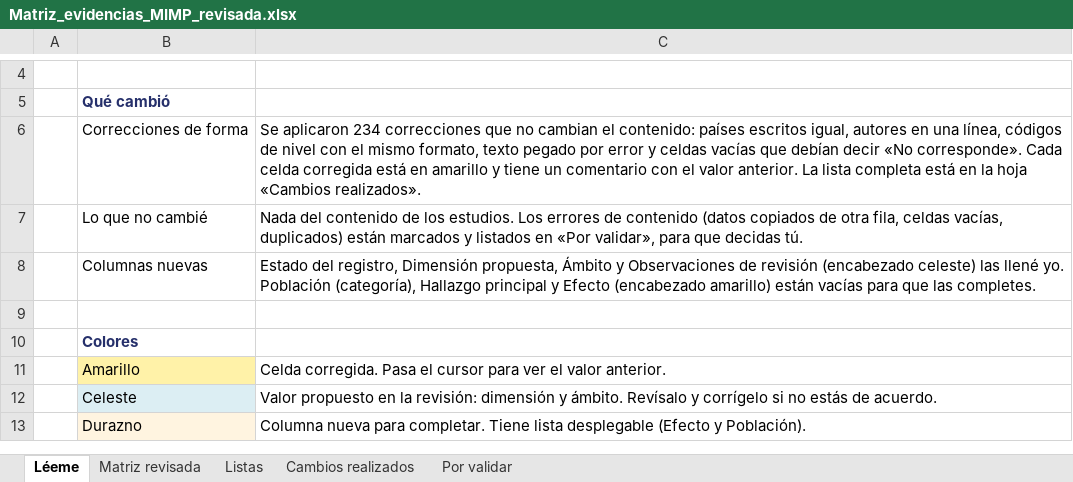
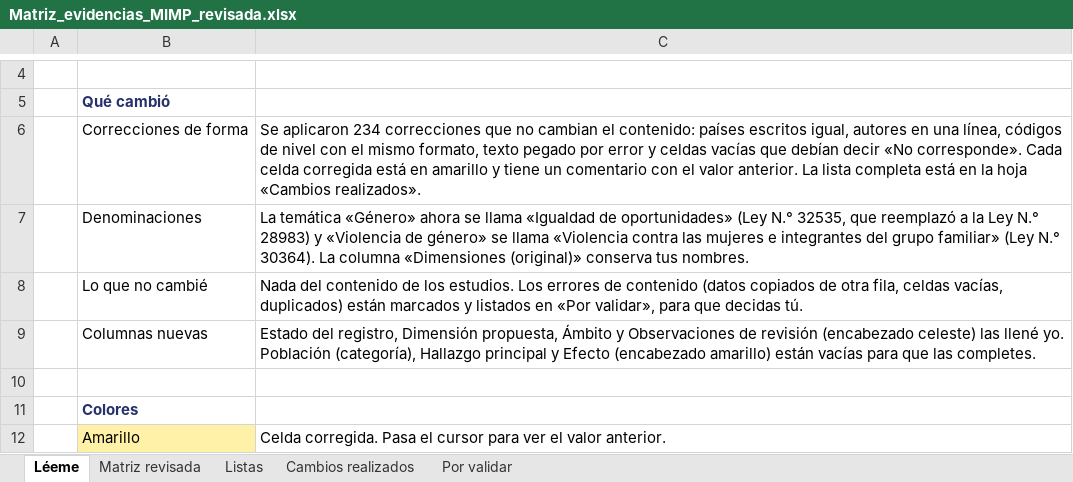
Before and after one commit to aotero1703/mapa-evidencias-mimp, an Excel workbook: matriz/Matriz_evidencias_MIMP_revisada.xlsx, sheet Léeme, drawn as a sheet; only a part is shown, gaps mark what is left out; the shorter side is filled out with more unchanged rows; values as stored, in another font and other column widths than the file's, no borders; the diff names each change by its address in the sheet, - before the commit and + after, or states it on an @@ line.

```diff
--- a/matriz/Matriz_evidencias_MIMP_revisada.xlsx (sheet Léeme)
+++ b/matriz/Matriz_evidencias_MIMP_revisada.xlsx (sheet Léeme)
+row 7:  | Denominaciones | La temática «Género» ahora se llama «Igualdad de oportunidades» (Ley N.° 32535, que reemplazó a la Ley N.° 28983) y «Violencia de género» se llama «Violencia contra las mujeres e integrantes del grupo familiar» (Ley N.° 30364). La columna «Dimensiones (original)» conserva tus nombres.
```
Also changed, not shown: sheet Matriz revisada, sheet Listas, sheet Por validar, 5 other files.
